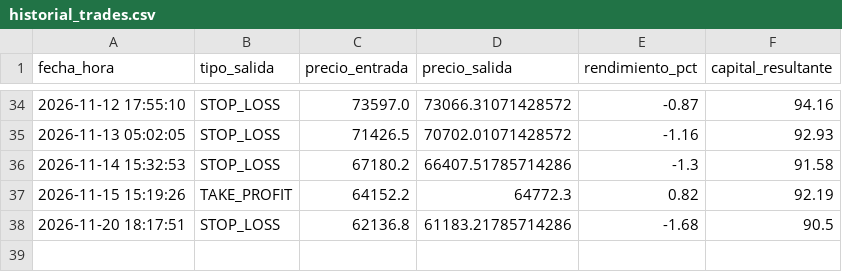
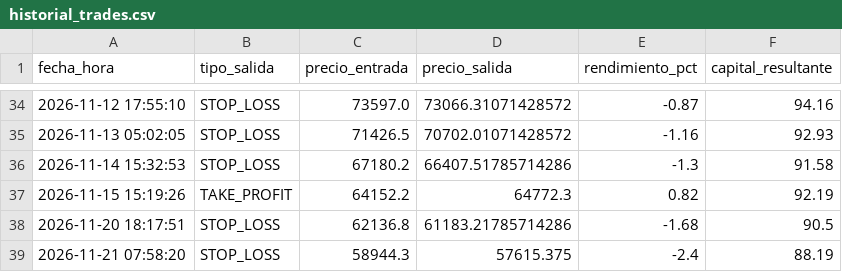
Before and after one commit to juampy1996/trading-bot-btc, a CSV file: historial_trades.csv, drawn as a sheet; only a part is shown, gaps mark what is left out; the diff names each change by its address in the sheet, - before the commit and + after, or states it on an @@ line.

Commit message:
Auto-update estado e historial bot

```diff
--- a/historial_trades.csv
+++ b/historial_trades.csv
+row 39: 2026-11-21 07:58:20 | STOP_LOSS | 58944.3 | 57615.375 | -2.4 | 88.19
```
Also changed, not shown: 1 other file.
